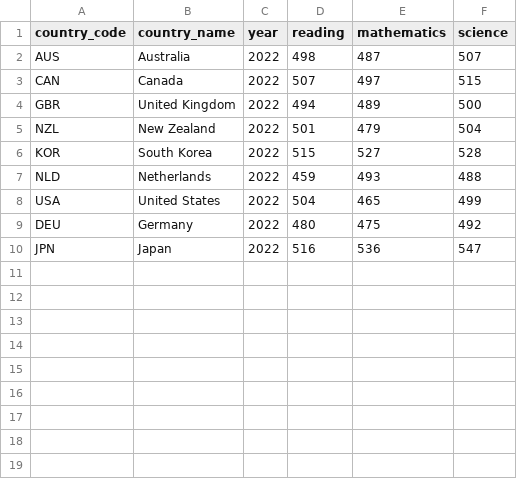
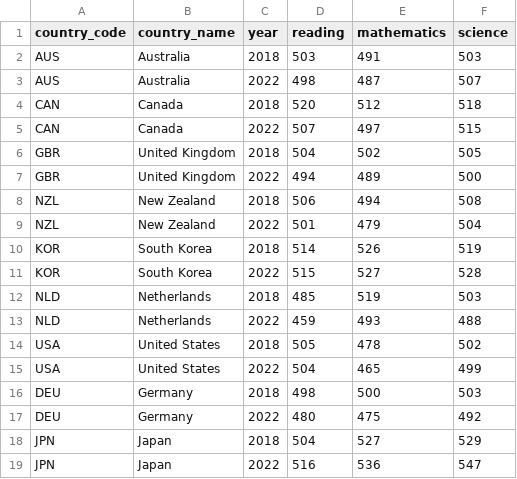
Before and after one commit to alexjgale00-create/australia-scorecard, a CSV file: data/manual/education-template.csv, drawn as a sheet; the diff names each change by its address in the sheet, - before the commit and + after, or states it on an @@ line.

Commit message:
Education backfill: add PISA 2018 cycle, real 2018->2022 direction
Source: OECD PISA 2018 Results Volume I, Table I.1, retrieved via
web-fetch assistance, human-verified. Netherlands 2018 reading
cross-checked live against OECD's own published figure (484.784,
rounds to the 485 entered) — exact match. Overall pattern (most peers
declining 2018->2022, Japan/Korea the resilient exceptions) matches
OECD's own PISA 2022 findings.

With two real years now on file, direction and the "Two ways to read
this" block compute from actual movement instead of showing "no trend
data": Australia's own score was roughly flat while peers fell
further, so its peer-relative position improved — confirmed in the
built output, not just asserted.

```diff
--- a/data/manual/education-template.csv
+++ b/data/manual/education-template.csv
+row 2: AUS | Australia | 2018 | 503 | 491 | 503
+row 4: CAN | Canada | 2018 | 520 | 512 | 518
+row 6: GBR | United Kingdom | 2018 | 504 | 502 | 505
+row 8: NZL | New Zealand | 2018 | 506 | 494 | 508
+row 10: KOR | South Korea | 2018 | 514 | 526 | 519
+row 12: NLD | Netherlands | 2018 | 485 | 519 | 503
+row 14: USA | United States | 2018 | 505 | 478 | 502
+row 16: DEU | Germany | 2018 | 498 | 500 | 503
+row 18: JPN | Japan | 2018 | 504 | 527 | 529
```
Also changed, not shown: 1 other file.
